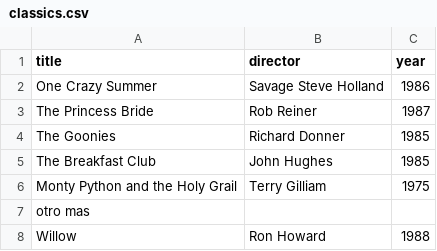
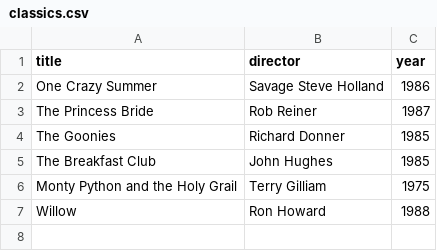
Before and after one commit to jrios93/webflyx, a CSV file: classics.csv, drawn as a sheet.

Commit message:
K: Update classics.csv

```diff
--- a/classics.csv
+++ b/classics.csv
@@ -6,3 +6,2 @@ The Breakfast Club, John Hughes, 1985
 Monty Python and the Holy Grail, Terry Gilliam, 1975
-otro mas
 Willow, Ron Howard, 1988
```
